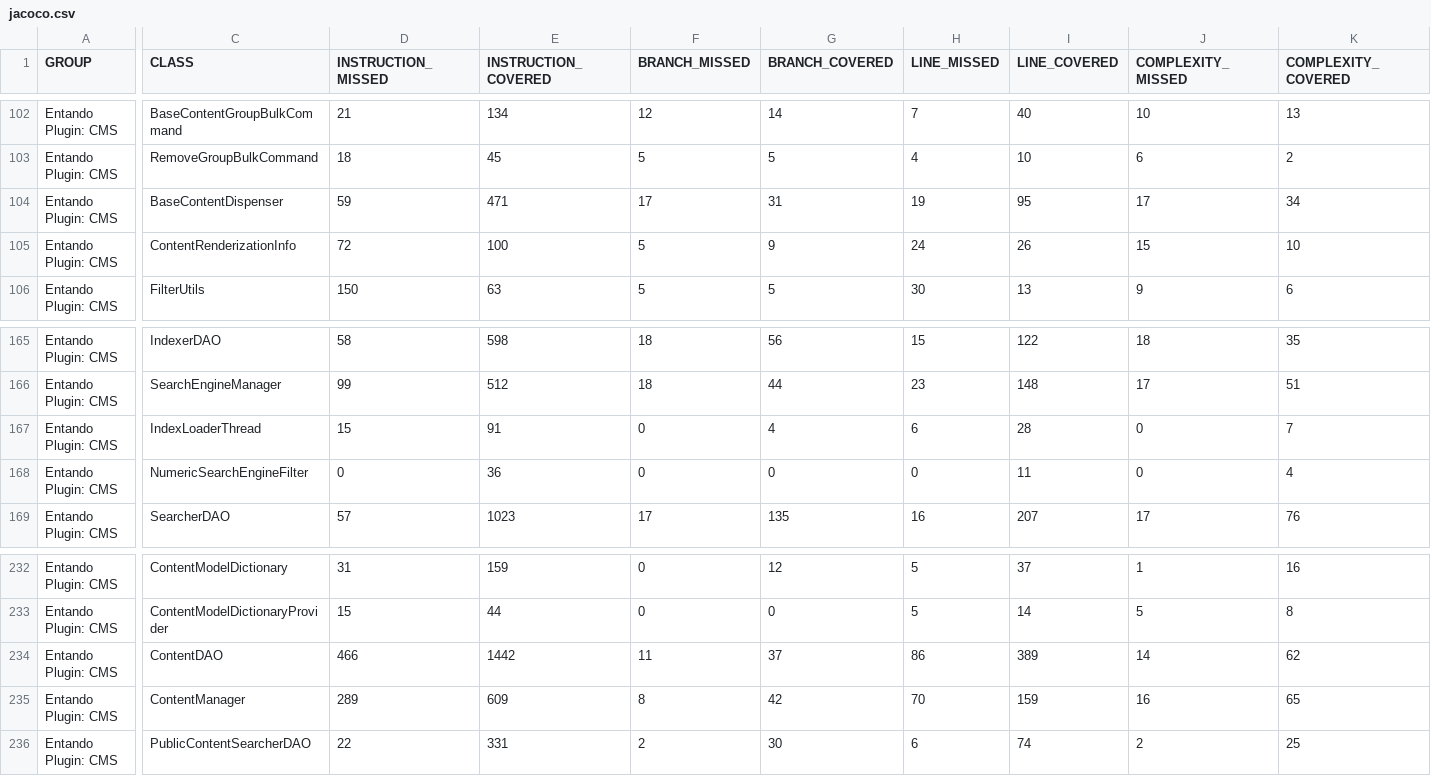
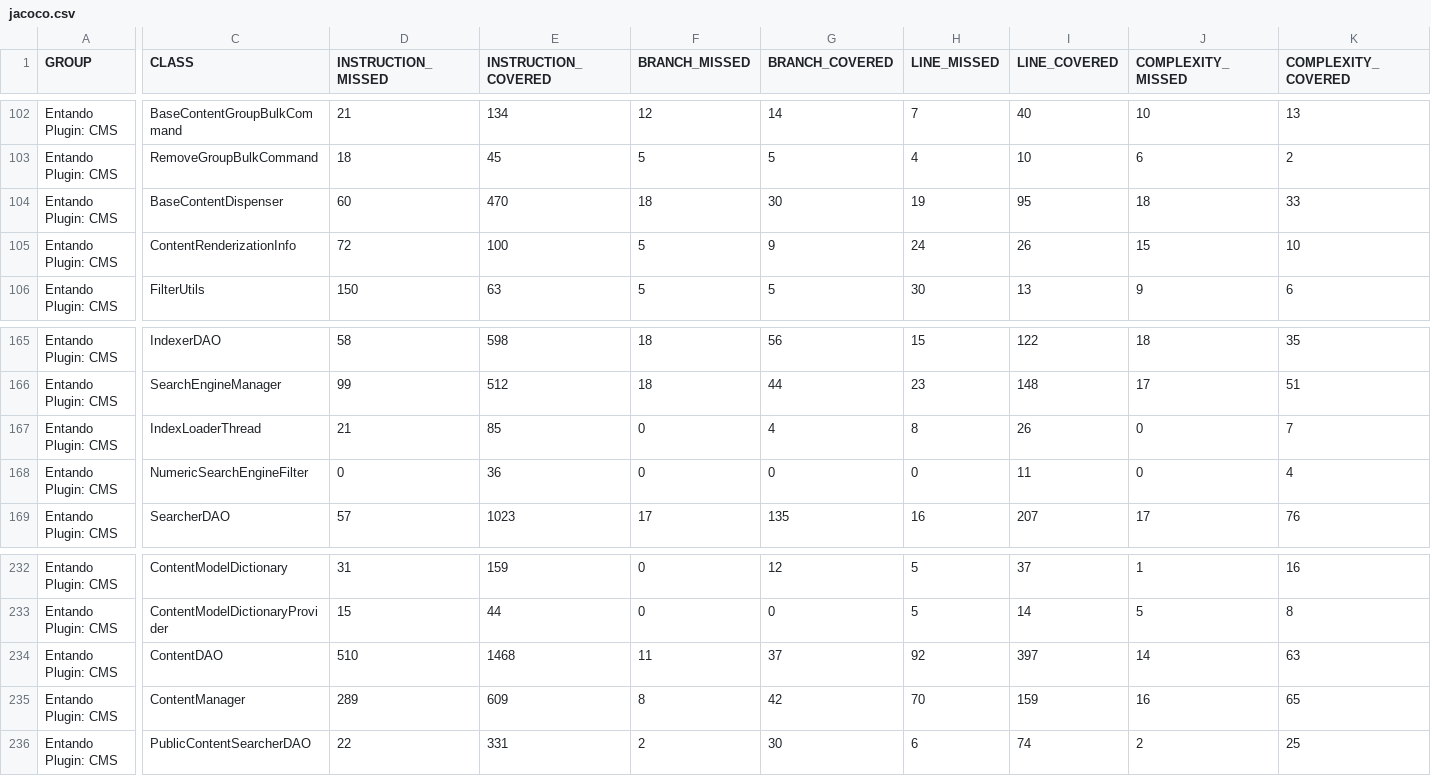
Before and after one commit to entando-k8s/devops-results, a CSV file: entando-plugin-jacms/master/jacoco/jacoco.csv, drawn as a sheet; only a part is shown, gaps mark what is left out; the diff covers the shown part only; the diff names each change by its address in the sheet, - before the commit and + after, or states it on an @@ line.

Commit message:
Publishing files for path entando-plugin-jacms/master

```diff
--- a/entando-plugin-jacms/master/jacoco/jacoco.csv
+++ b/entando-plugin-jacms/master/jacoco/jacoco.csv
-D104 (INSTRUCTION_MISSED): 59
+D104 (INSTRUCTION_MISSED): 60
-E104 (INSTRUCTION_COVERED): 471
+E104 (INSTRUCTION_COVERED): 470
-F104 (BRANCH_MISSED): 17
+F104 (BRANCH_MISSED): 18
-G104 (BRANCH_COVERED): 31
+G104 (BRANCH_COVERED): 30
-J104 (COMPLEXITY_MISSED): 17
+J104 (COMPLEXITY_MISSED): 18
-K104 (COMPLEXITY_COVERED): 34
+K104 (COMPLEXITY_COVERED): 33
-D167 (INSTRUCTION_MISSED): 15
+D167 (INSTRUCTION_MISSED): 21
-E167 (INSTRUCTION_COVERED): 91
+E167 (INSTRUCTION_COVERED): 85
-H167 (LINE_MISSED): 6
+H167 (LINE_MISSED): 8
-I167 (LINE_COVERED): 28
+I167 (LINE_COVERED): 26
-D234 (INSTRUCTION_MISSED): 466
+D234 (INSTRUCTION_MISSED): 510
-E234 (INSTRUCTION_COVERED): 1442
+E234 (INSTRUCTION_COVERED): 1468
-H234 (LINE_MISSED): 86
+H234 (LINE_MISSED): 92
-I234 (LINE_COVERED): 389
+I234 (LINE_COVERED): 397
-K234 (COMPLEXITY_COVERED): 62
+K234 (COMPLEXITY_COVERED): 63
```
Also changed, not shown: 1 edited cell elsewhere in this file, 27 other files.
